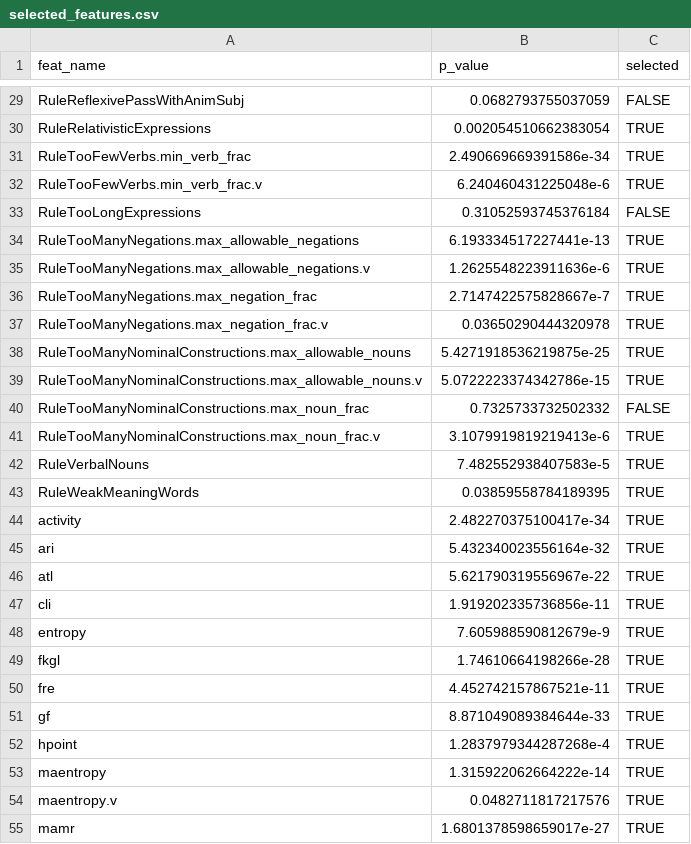
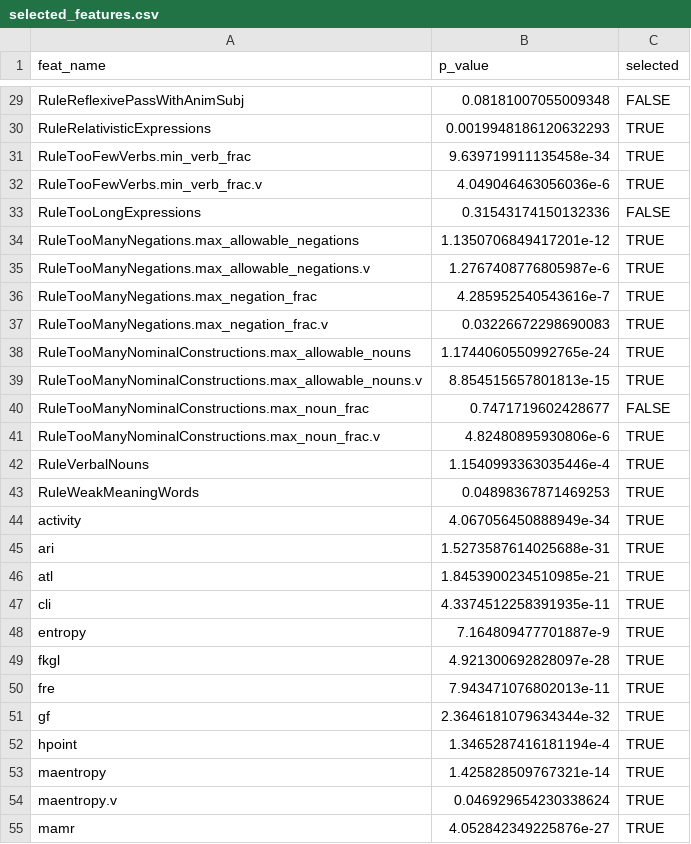
Before and after one commit to VanaKraus/readability-of-czech-legal-writing, a CSV file: efa/selected_features.csv, drawn as a sheet; only a part is shown, gaps mark what is left out; the diff covers the shown part only; the diff names each change by its address in the sheet, - before the commit and + after, or states it on an @@ line.

```diff
--- a/efa/selected_features.csv
+++ b/efa/selected_features.csv
-B29 (p_value): 0.0682793755037059
+B29 (p_value): 0.08181007055009348
-B30 (p_value): 0.002054510662383054
+B30 (p_value): 0.0019948186120632293
-B31 (p_value): 2.490669669391586e-34
+B31 (p_value): 9.639719911135458e-34
-B32 (p_value): 6.240460431225048e-6
+B32 (p_value): 4.049046463056036e-6
-B33 (p_value): 0.31052593745376184
+B33 (p_value): 0.31543174150132336
-B34 (p_value): 6.193334517227441e-13
+B34 (p_value): 1.1350706849417201e-12
-B35 (p_value): 1.2625548223911636e-6
+B35 (p_value): 1.2767408776805987e-6
-B36 (p_value): 2.7147422575828667e-7
+B36 (p_value): 4.285952540543616e-7
-B37 (p_value): 0.03650290444320978
+B37 (p_value): 0.03226672298690083
-B38 (p_value): 5.4271918536219875e-25
+B38 (p_value): 1.1744060550992765e-24
-B39 (p_value): 5.0722223374342786e-15
+B39 (p_value): 8.854515657801813e-15
-B40 (p_value): 0.7325733732502332
+B40 (p_value): 0.7471719602428677
-B41 (p_value): 3.1079919819219413e-6
+B41 (p_value): 4.82480895930806e-6
-B42 (p_value): 7.482552938407583e-5
+B42 (p_value): 1.1540993363035446e-4
-B43 (p_value): 0.03859558784189395
+B43 (p_value): 0.04898367871469253
-B44 (p_value): 2.482270375100417e-34
+B44 (p_value): 4.067056450888949e-34
-B45 (p_value): 5.432340023556164e-32
+B45 (p_value): 1.5273587614025688e-31
-B46 (p_value): 5.621790319556967e-22
+B46 (p_value): 1.8453900234510985e-21
-B47 (p_value): 1.919202335736856e-11
+B47 (p_value): 4.3374512258391935e-11
-B48 (p_value): 7.605988590812679e-9
+B48 (p_value): 7.164809477701887e-9
-B49 (p_value): 1.74610664198266e-28
+B49 (p_value): 4.921300692828097e-28
-B50 (p_value): 4.452742157867521e-11
+B50 (p_value): 7.943471076802013e-11
-B51 (p_value): 8.871049089384644e-33
+B51 (p_value): 2.3646181079634344e-32
-B52 (p_value): 1.2837979344287268e-4
+B52 (p_value): 1.3465287416181194e-4
-B53 (p_value): 1.315922062664222e-14
+B53 (p_value): 1.425828509767321e-14
-B54 (p_value): 0.0482711817217576
+B54 (p_value): 0.046929654230338624
-B55 (p_value): 1.6801378598659017e-27
+B55 (p_value): 4.052842349225876e-27
```
Also changed, not shown: 36 edited cells elsewhere in this file, file_processing/selected_documents.csv, 4 other files.
